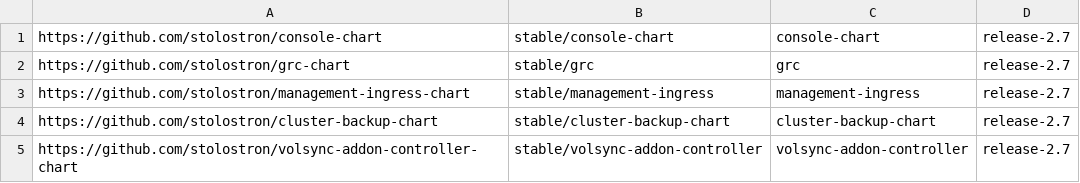
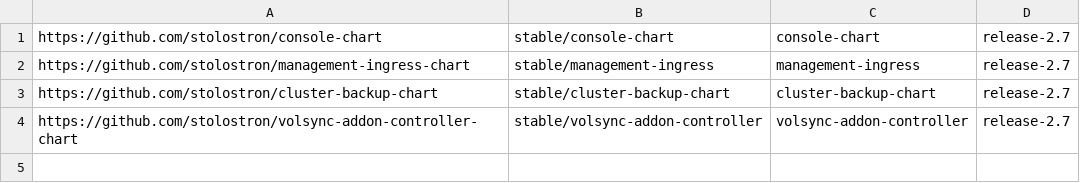
Before and after one commit to stolostron/multiclusterhub-repo, a CSV file: desiredSHAs.csv, drawn as a sheet; the diff names each change by its address in the sheet, - before the commit and + after, or states it on an @@ line.

```diff
--- a/desiredSHAs.csv
+++ b/desiredSHAs.csv
-row 2: https://github.com/stolostron/grc-chart | stable/grc | grc | release-2.7
```
Also changed, not shown: currentSHAs.csv, 23 other files.
